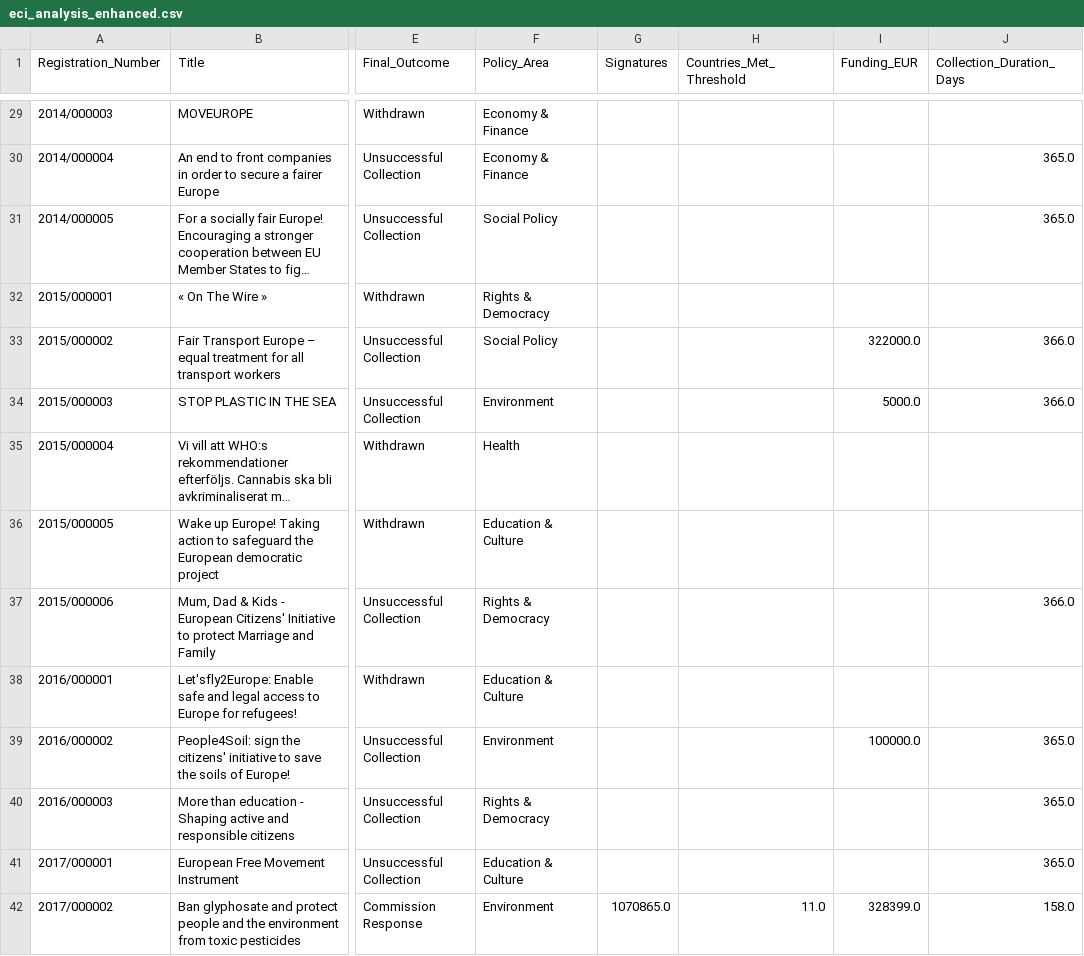
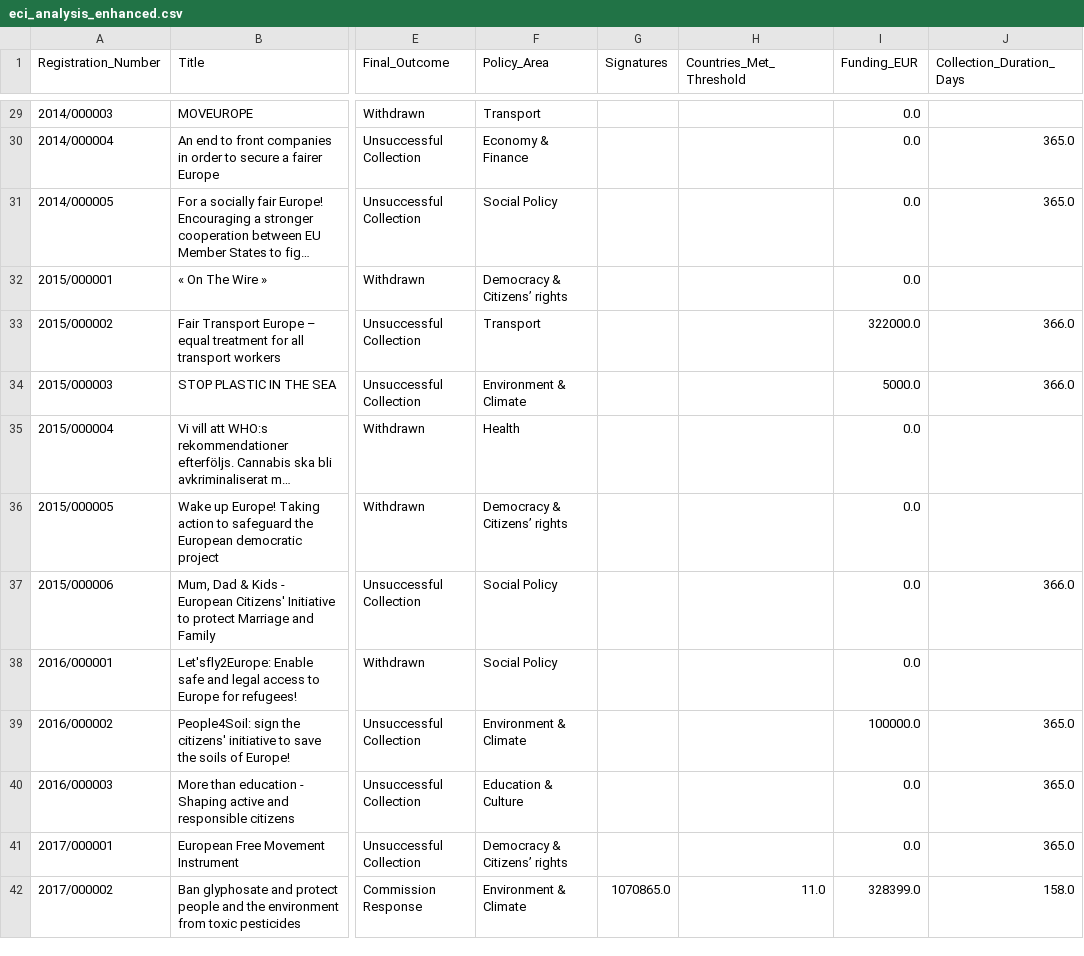
Before and after one commit to Luk-kar/eu-citizens-initiatives-tracker, a CSV file: ECI_initiatives/exploratory_data_analysis/initiatives_campaigns/eci_analysis_enhanced.csv, drawn as a sheet; only a part is shown, gaps mark what is left out; long unchanged cells end in …; the diff covers the shown part only; the diff names each change by its address in the sheet, - before the commit and + after, or states it on an @@ line.

```diff
--- a/ECI_initiatives/exploratory_data_analysis/initiatives_campaigns/eci_analysis_enhanced.csv
+++ b/ECI_initiatives/exploratory_data_analysis/initiatives_campaigns/eci_analysis_enhanced.csv
-F29 (Policy_Area): Economy & Finance
+F29 (Policy_Area): Transport
-I29:I32 (Funding_EUR): (empty)
+I29:I32 (Funding_EUR): 0.0
-F32 (Policy_Area): Rights & Democracy
+F32 (Policy_Area): Democracy & Citizens’ rights
-F33 (Policy_Area): Social Policy
+F33 (Policy_Area): Transport
-F34 (Policy_Area): Environment
+F34 (Policy_Area): Environment & Climate
-I35:I38 (Funding_EUR): (empty)
+I35:I38 (Funding_EUR): 0.0
-F36 (Policy_Area): Education & Culture
+F36 (Policy_Area): Democracy & Citizens’ rights
-F37 (Policy_Area): Rights & Democracy
+F37 (Policy_Area): Social Policy
-F38 (Policy_Area): Education & Culture
+F38 (Policy_Area): Social Policy
-F39 (Policy_Area): Environment
+F39 (Policy_Area): Environment & Climate
-F40 (Policy_Area): Rights & Democracy
+F40 (Policy_Area): Education & Culture
-I40:I41 (Funding_EUR): (empty)
+I40:I41 (Funding_EUR): 0.0
-F41 (Policy_Area): Education & Culture
+F41 (Policy_Area): Democracy & Citizens’ rights
-F42 (Policy_Area): Environment
+F42 (Policy_Area): Environment & Climate
```
Also changed, not shown: 145 edited cells elsewhere in this file, ECI_initiatives/exploratory_data_analysis/initiatives_campaigns/eci_policy_area_analysis.csv, ECI_initiatives/exploratory_data_analysis/initiatives_campaigns/eci_summary_statistics.csv, 2 other files.
